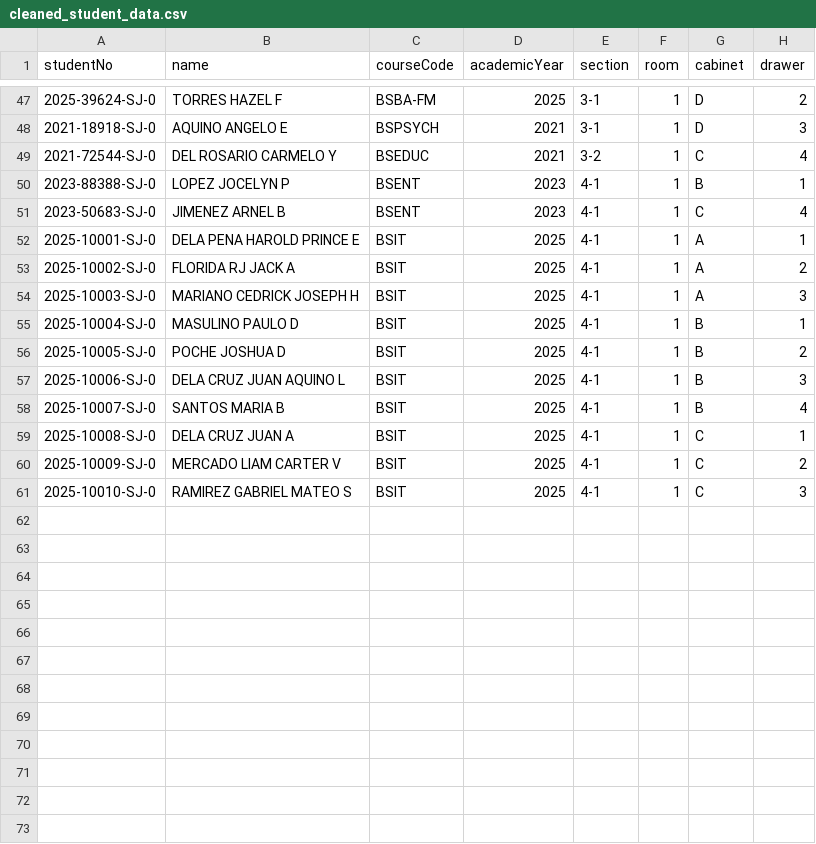
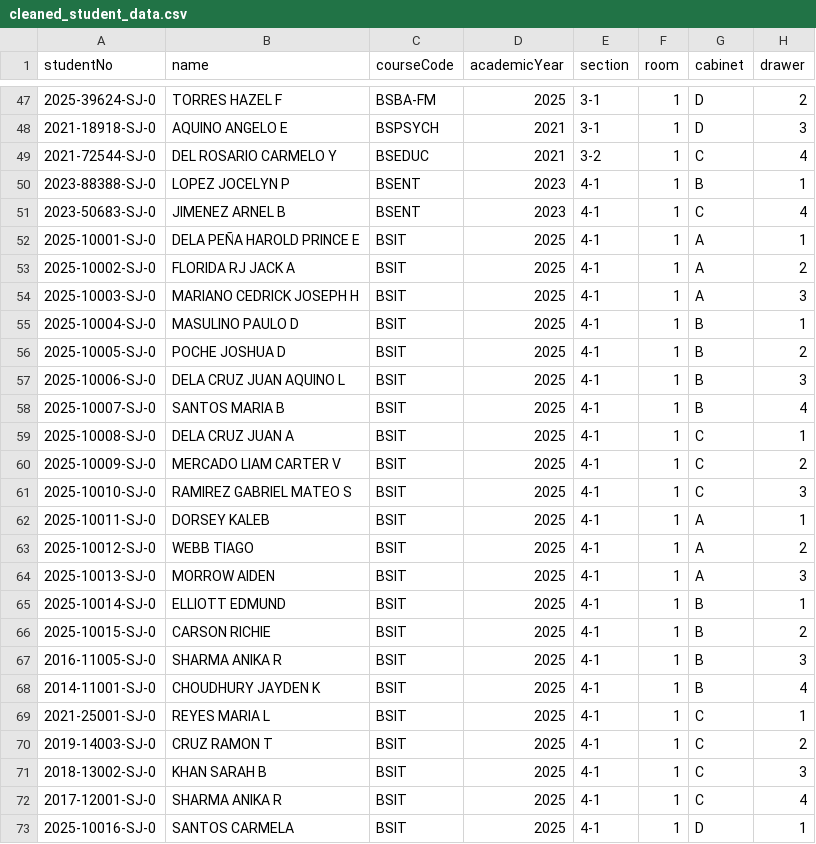
Before and after one commit to Harowwld/PUPSJ-RMS-Prototype, a CSV file: _SAMPLE_DATA/cleaned_student_data.csv, drawn as a sheet; only a part is shown, gaps mark what is left out.

Commit message:
data: add seeded student records

```diff
--- a/_SAMPLE_DATA/cleaned_student_data.csv
+++ b/_SAMPLE_DATA/cleaned_student_data.csv
@@ -51,3 +51,3 @@ studentNo,name,courseCode,academicYear,section,room,cabinet,drawer
 2023-50683-SJ-0,JIMENEZ ARNEL B,BSENT,2023,4-1,1,C,4
-2025-10001-SJ-0,DELA PENA HAROLD PRINCE E,BSIT,2025,4-1,1,A,1
+2025-10001-SJ-0,DELA PEÑA HAROLD PRINCE E,BSIT,2025,4-1,1,A,1
 2025-10002-SJ-0,FLORIDA RJ JACK A,BSIT,2025,4-1,1,A,2
@@ -61 +61,13 @@ studentNo,name,courseCode,academicYear,section,room,cabinet,drawer
 2025-10010-SJ-0,RAMIREZ GABRIEL MATEO S,BSIT,2025,4-1,1,C,3
+2025-10011-SJ-0,DORSEY KALEB,BSIT,2025,4-1,1,A,1
+2025-10012-SJ-0,WEBB TIAGO,BSIT,2025,4-1,1,A,2
+2025-10013-SJ-0,MORROW AIDEN,BSIT,2025,4-1,1,A,3
+2025-10014-SJ-0,ELLIOTT EDMUND,BSIT,2025,4-1,1,B,1
+2025-10015-SJ-0,CARSON RICHIE,BSIT,2025,4-1,1,B,2
+2016-11005-SJ-0,SHARMA ANIKA R,BSIT,2025,4-1,1,B,3
+2014-11001-SJ-0,CHOUDHURY JAYDEN K,BSIT,2025,4-1,1,B,4
+2021-25001-SJ-0,REYES MARIA L,BSIT,2025,4-1,1,C,1
+2019-14003-SJ-0,CRUZ RAMON T,BSIT,2025,4-1,1,C,2
+2018-13002-SJ-0,KHAN SARAH B,BSIT,2025,4-1,1,C,3
+2017-12001-SJ-0,SHARMA ANIKA R,BSIT,2025,4-1,1,C,4
+2025-10016-SJ-0,SANTOS CARMELA,BSIT,2025,4-1,1,D,1
```
